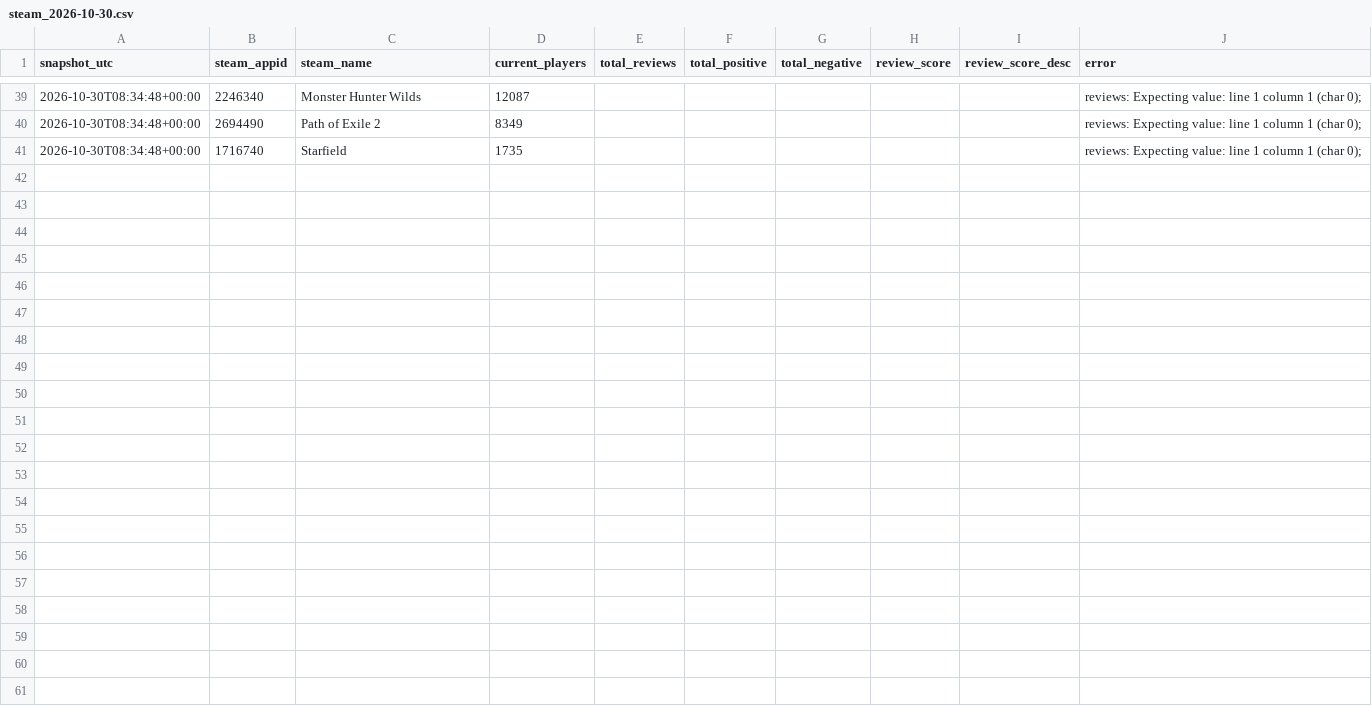
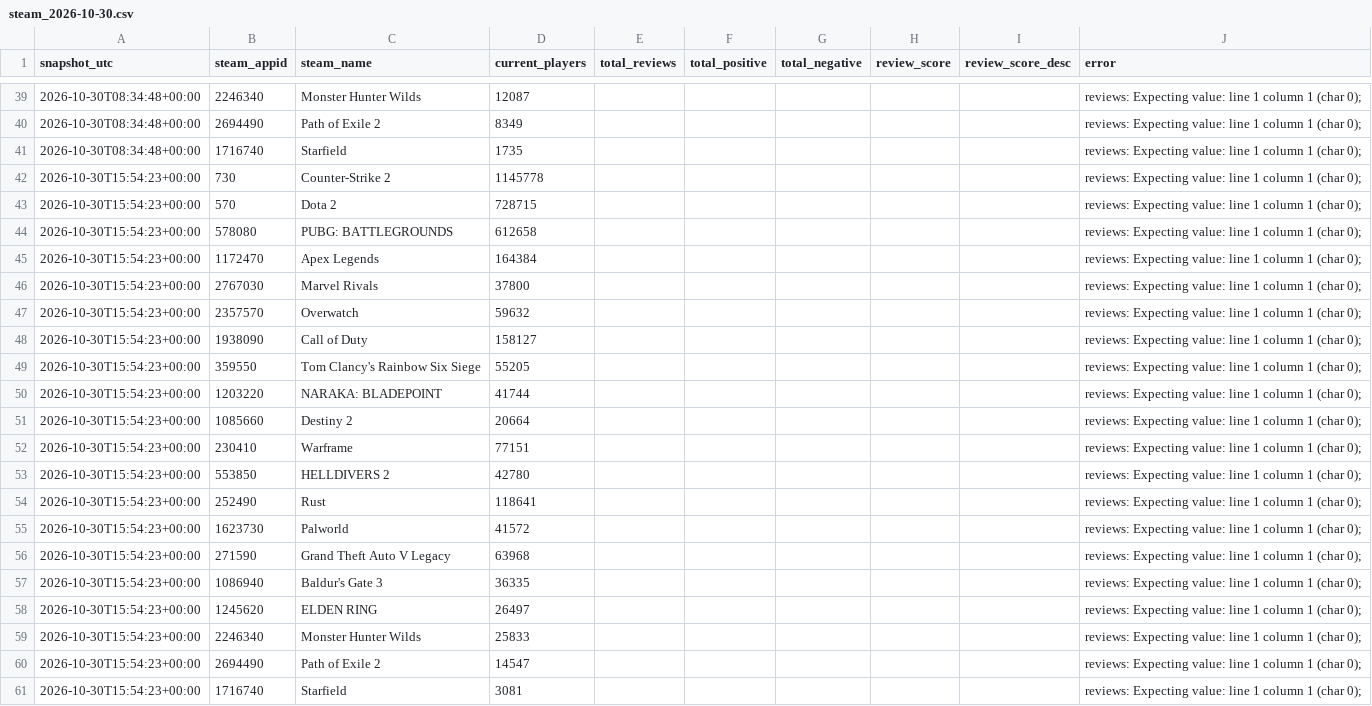
Before and after one commit to Tahvia127/streamer-sponsorship-roi, a CSV file: data/collected/2026/10/steam_2026-10-30.csv, drawn as a sheet; only a part is shown, gaps mark what is left out; the diff names each change by its address in the sheet, - before the commit and + after, or states it on an @@ line.

```diff
--- a/data/collected/2026/10/steam_2026-10-30.csv
+++ b/data/collected/2026/10/steam_2026-10-30.csv
+row 42: 2026-10-30T15:54:23+00:00 | 730 | Counter-Strike 2 | 1145778 |  |  |  |  |  | reviews: Expecting value: line 1 column 1 (char 0);
+row 43: 2026-10-30T15:54:23+00:00 | 570 | Dota 2 | 728715 |  |  |  |  |  | reviews: Expecting value: line 1 column 1 (char 0);
+row 44: 2026-10-30T15:54:23+00:00 | 578080 | PUBG: BATTLEGROUNDS | 612658 |  |  |  |  |  | reviews: Expecting value: line 1 column 1 (char 0);
+row 45: 2026-10-30T15:54:23+00:00 | 1172470 | Apex Legends | 164384 |  |  |  |  |  | reviews: Expecting value: line 1 column 1 (char 0);
+row 46: 2026-10-30T15:54:23+00:00 | 2767030 | Marvel Rivals | 37800 |  |  |  |  |  | reviews: Expecting value: line 1 column 1 (char 0);
+row 47: 2026-10-30T15:54:23+00:00 | 2357570 | Overwatch | 59632 |  |  |  |  |  | reviews: Expecting value: line 1 column 1 (char 0);
+row 48: 2026-10-30T15:54:23+00:00 | 1938090 | Call of Duty | 158127 |  |  |  |  |  | reviews: Expecting value: line 1 column 1 (char 0);
+row 49: 2026-10-30T15:54:23+00:00 | 359550 | Tom Clancy's Rainbow Six Siege | 55205 |  |  |  |  |  | reviews: Expecting value: line 1 column 1 (char 0);
+row 50: 2026-10-30T15:54:23+00:00 | 1203220 | NARAKA: BLADEPOINT | 41744 |  |  |  |  |  | reviews: Expecting value: line 1 column 1 (char 0);
+row 51: 2026-10-30T15:54:23+00:00 | 1085660 | Destiny 2 | 20664 |  |  |  |  |  | reviews: Expecting value: line 1 column 1 (char 0);
+row 52: 2026-10-30T15:54:23+00:00 | 230410 | Warframe | 77151 |  |  |  |  |  | reviews: Expecting value: line 1 column 1 (char 0);
+row 53: 2026-10-30T15:54:23+00:00 | 553850 | HELLDIVERS 2 | 42780 |  |  |  |  |  | reviews: Expecting value: line 1 column 1 (char 0);
+row 54: 2026-10-30T15:54:23+00:00 | 252490 | Rust | 118641 |  |  |  |  |  | reviews: Expecting value: line 1 column 1 (char 0);
+row 55: 2026-10-30T15:54:23+00:00 | 1623730 | Palworld | 41572 |  |  |  |  |  | reviews: Expecting value: line 1 column 1 (char 0);
+row 56: 2026-10-30T15:54:23+00:00 | 271590 | Grand Theft Auto V Legacy | 63968 |  |  |  |  |  | reviews: Expecting value: line 1 column 1 (char 0);
+row 57: 2026-10-30T15:54:23+00:00 | 1086940 | Baldur's Gate 3 | 36335 |  |  |  |  |  | reviews: Expecting value: line 1 column 1 (char 0);
+row 58: 2026-10-30T15:54:23+00:00 | 1245620 | ELDEN RING | 26497 |  |  |  |  |  | reviews: Expecting value: line 1 column 1 (char 0);
+row 59: 2026-10-30T15:54:23+00:00 | 2246340 | Monster Hunter Wilds | 25833 |  |  |  |  |  | reviews: Expecting value: line 1 column 1 (char 0);
+row 60: 2026-10-30T15:54:23+00:00 | 2694490 | Path of Exile 2 | 14547 |  |  |  |  |  | reviews: Expecting value: line 1 column 1 (char 0);
+row 61: 2026-10-30T15:54:23+00:00 | 1716740 | Starfield | 3081 |  |  |  |  |  | reviews: Expecting value: line 1 column 1 (char 0);
```
